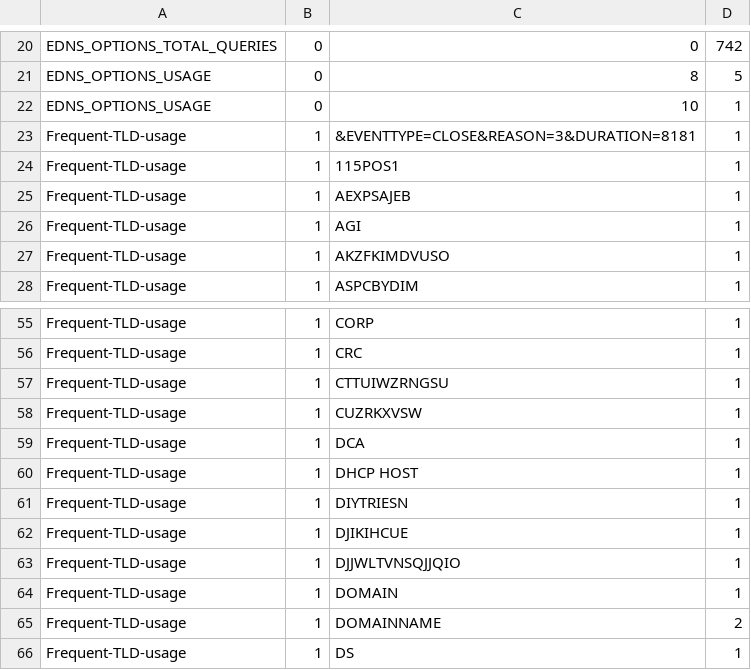
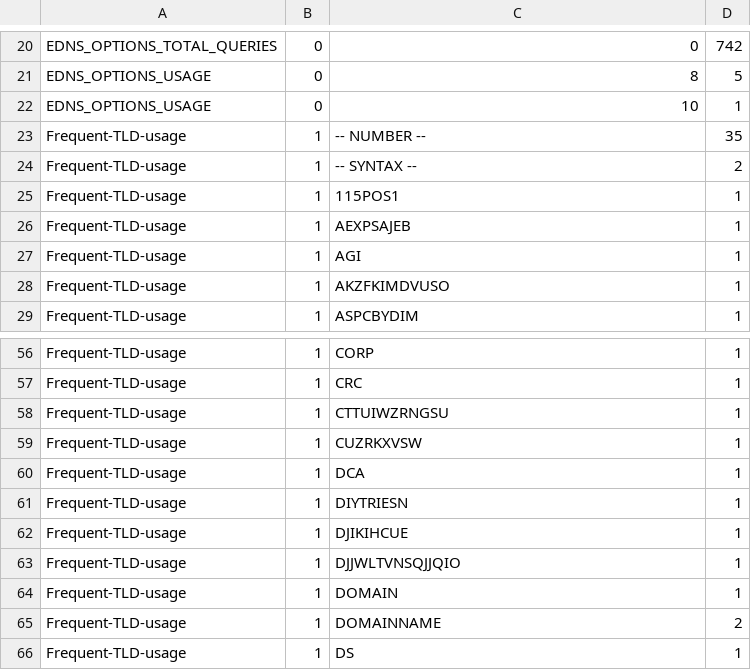
Before and after one commit to private-octopus/ithitools, a CSV file: data/tiny-capture-tcp.csv, drawn as a sheet; only a part is shown, gaps mark what is left out.

```diff
--- a/data/tiny-capture-tcp.csv
+++ b/data/tiny-capture-tcp.csv
@@ -22,3 +22,4 @@ EDNS_OPTIONS_USAGE,0,8,5,
 EDNS_OPTIONS_USAGE,0,10,1,
-Frequent-TLD-usage,1,&EVENTTYPE=CLOSE&REASON=3&DURATION=8181,1,
+Frequent-TLD-usage,1,-- NUMBER --,35,
+Frequent-TLD-usage,1,-- SYNTAX --,2,
 Frequent-TLD-usage,1,115POS1,1,
@@ -59,3 +60,2 @@ Frequent-TLD-usage,1,CUZRKXVSW,1,
 Frequent-TLD-usage,1,DCA,1,
-Frequent-TLD-usage,1,DHCP HOST,1,
 Frequent-TLD-usage,1,DIYTRIESN,1,
```
Also changed, not shown: data/tiny-capture.csv, data/tiny-metrics.csv, 1 other file.
